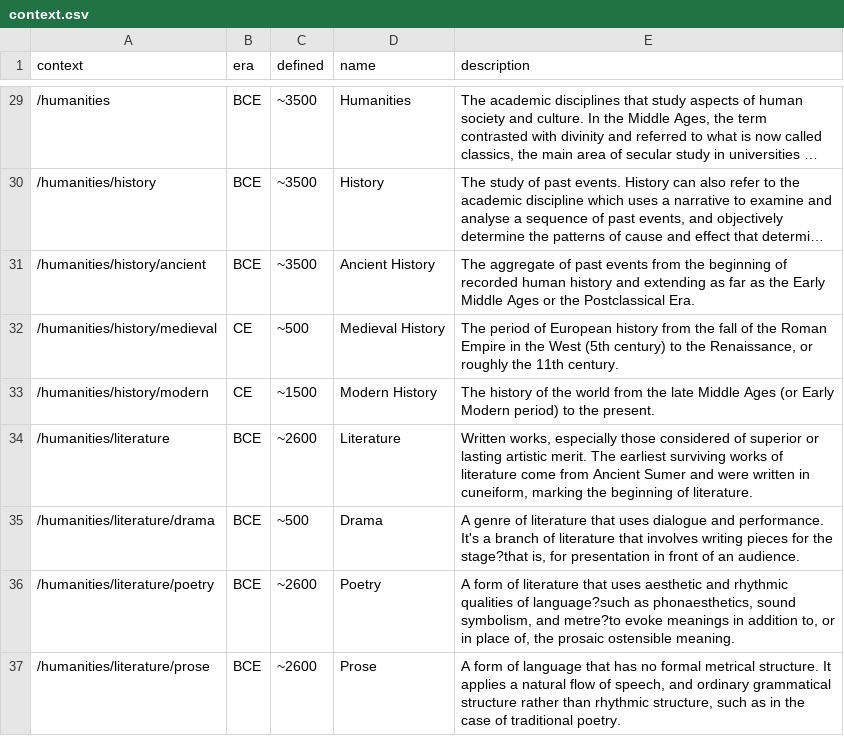
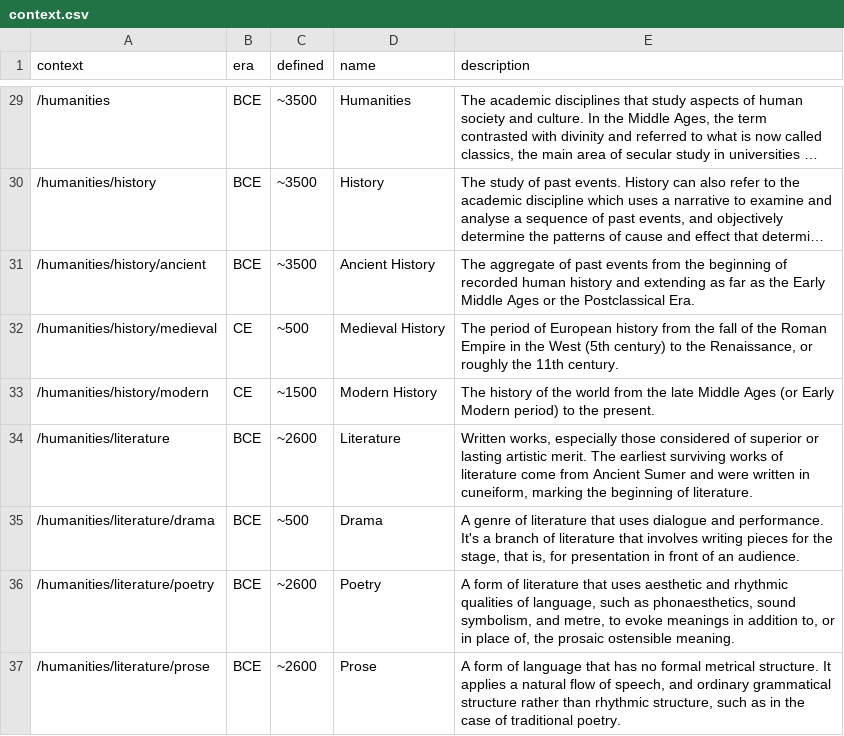
Before and after one commit to AlephZ-ai/AlephZ.ai, a CSV file: _data/context.csv, drawn as a sheet; only a part is shown, gaps mark what is left out; long unchanged cells end in …; the diff covers the shown part only.

```diff
--- a/_data/context.csv
+++ b/_data/context.csv
@@ -34,4 +34,4 @@
 "/humanities/literature","BCE","~2600","Literature","Written works, especially those considered of superior or lasting artistic merit. The earliest surviving works of literature come from Ancient Sumer and were written in cuneiform, marking the beginning of literature."
-"/humanities/literature/drama","BCE","~500","Drama","A genre of literature that uses dialogue and performance. It's a branch of literature that involves writing pieces for the stage?that is, for presentation in front of an audience."
-"/humanities/literature/poetry","BCE","~2600","Poetry","A form of literature that uses aesthetic and rhythmic qualities of language?such as phonaesthetics, sound symbolism, and metre?to evoke meanings in addition to, or in place of, the prosaic ostensible meaning."
+"/humanities/literature/drama","BCE","~500","Drama","A genre of literature that uses dialogue and performance. It's a branch of literature that involves writing pieces for the stage, that is, for presentation in front of an audience."
+"/humanities/literature/poetry","BCE","~2600","Poetry","A form of literature that uses aesthetic and rhythmic qualities of language, such as phonaesthetics, sound symbolism, and metre, to evoke meanings in addition to, or in place of, the prosaic ostensible meaning."
 "/humanities/literature/prose","BCE","~2600","Prose","A form of language that has no formal metrical structure. It applies a natural flow of speech, and ordinary grammatical structure rather than rhythmic structure, such as in the case of traditional poetry."
```
Also changed, not shown: 7 edited cells elsewhere in this file, 2 other files.
